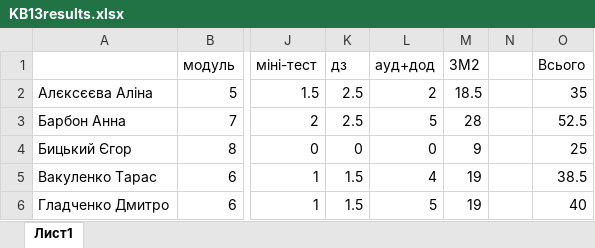
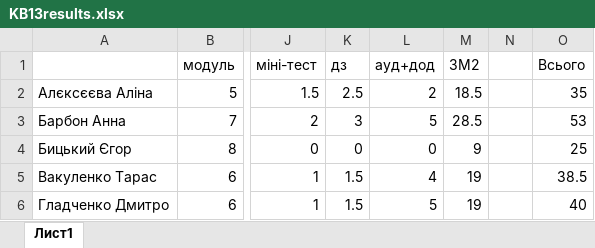
Before and after one commit to l432/NMK, an Excel workbook: Lecture/FIT/2023_24/KB13results.xlsx, sheet Лист1, drawn as a sheet; only a part is shown, gaps mark what is left out; values as stored, in another font and other column widths than the file's, no borders; the diff names each change by its address in the sheet, - before the commit and + after, or states it on an @@ line.

```diff
--- a/Lecture/FIT/2023_24/KB13results.xlsx (sheet Лист1)
+++ b/Lecture/FIT/2023_24/KB13results.xlsx (sheet Лист1)
-K3: 2.5
+K3: 3
-M3: 28
+M3: 28.5
-O3: 52.5
+O3: 53
```
Also changed, not shown: 3 other files.
